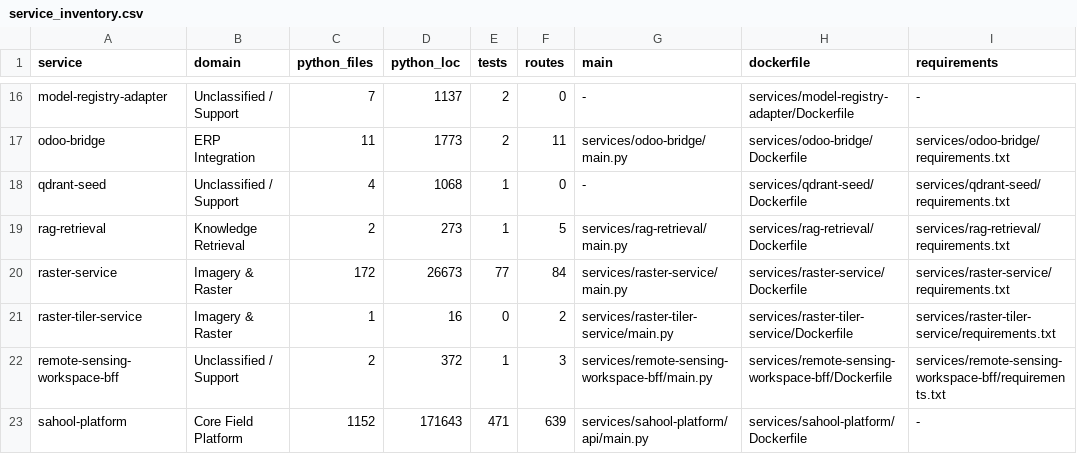
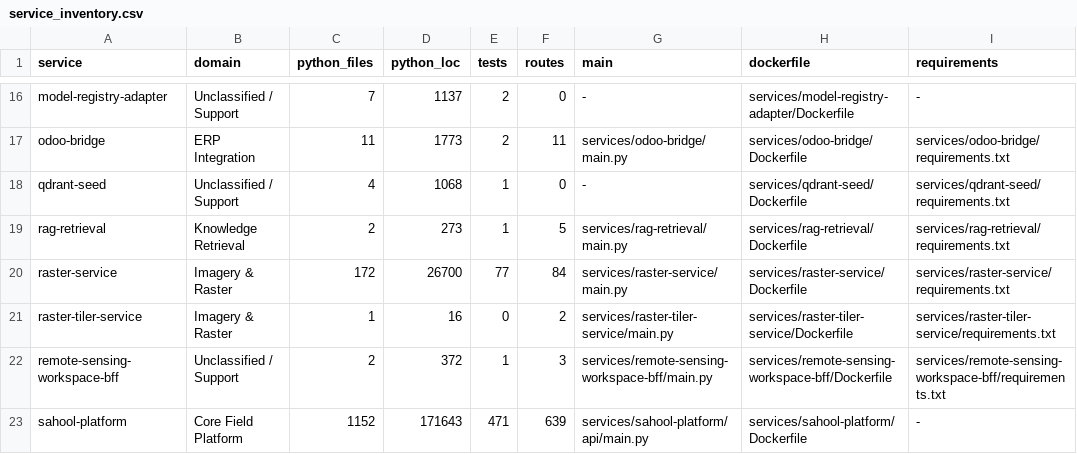
Before and after one commit to kafaat/ai_platform_complete_v2.0.0_enhanced, a CSV file: service_inventory.csv, drawn as a sheet; only a part is shown, gaps mark what is left out; the diff names each change by its address in the sheet, - before the commit and + after, or states it on an @@ line.

Commit message:
fix(raster): preserve dataset mask and nodata across GDAL versions
Retain the source mask during nearest-grid alignment and independently
filter numeric nodata in the serialized VRT. Add six intersection
witnesses covering internal/external masks and three nodata values.

```diff
--- a/service_inventory.csv
+++ b/service_inventory.csv
-D20 (python_loc): 26673
+D20 (python_loc): 26700
```
Also changed, not shown: 23 other files.
